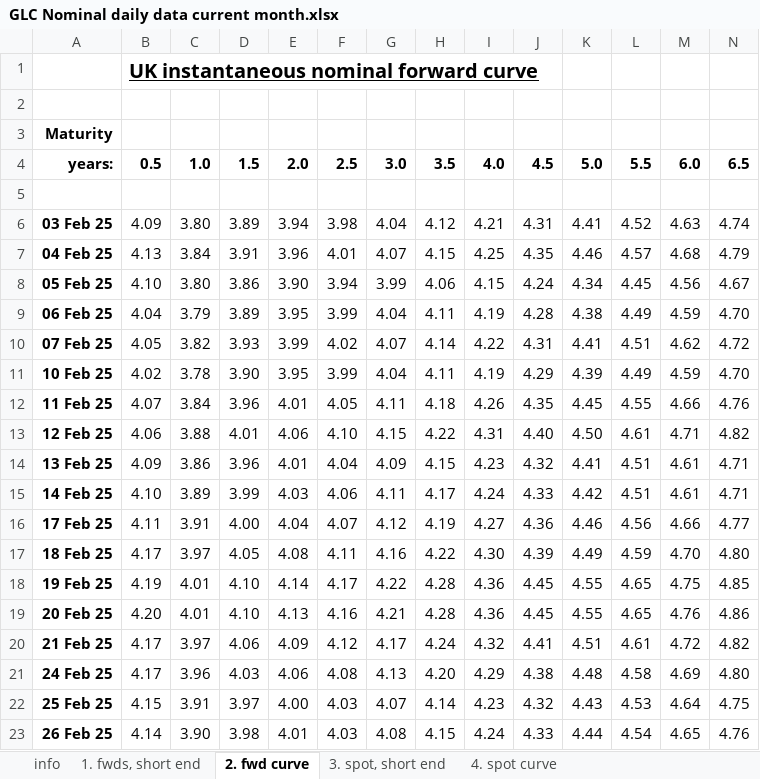
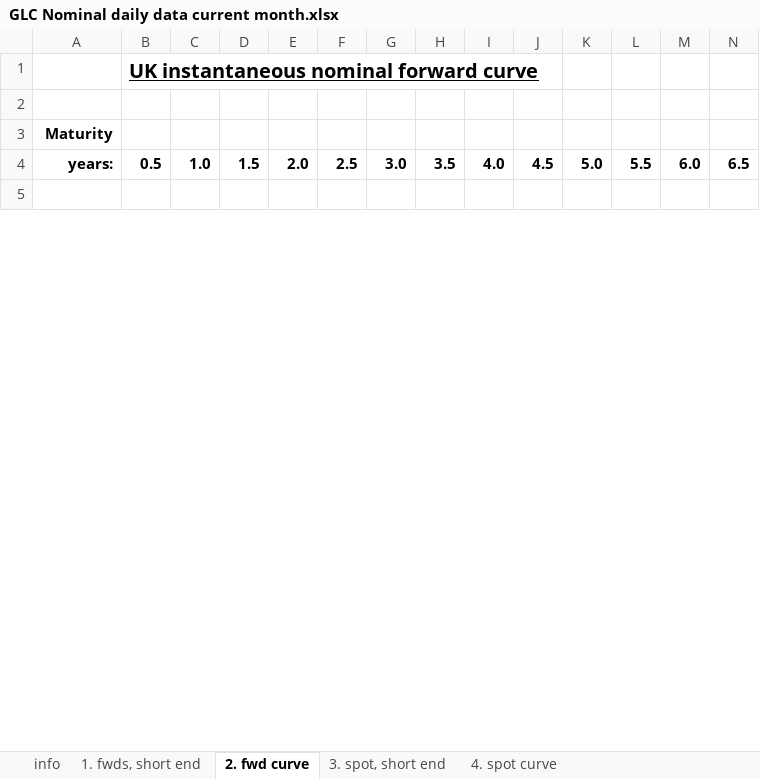
Before and after one commit to nathankelion/mortgage_calculator, an Excel workbook: data/GLC Nominal daily data current month.xlsx, sheet 2. fwd curve, drawn as a sheet; only a part is shown; values as stored, in another font and other column widths than the file's, no borders; removed rows and columns are numbered as before the commit, all else as after; rows hold the shown columns only; the diff covers the shown part only; the diff names each change by its address in the sheet, - before the commit and + after, or states it on an @@ line.

```diff
--- a/data/GLC Nominal daily data current month.xlsx (sheet 2. fwd curve)
+++ b/data/GLC Nominal daily data current month.xlsx (sheet 2. fwd curve)
-row 6: 03 Feb 25 | 4.09 | 3.80 | 3.89 | 3.94 | 3.98 | 4.04 | 4.12 | 4.21 | 4.31 | 4.41 | 4.52 | 4.63 | 4.74
-row 7: 04 Feb 25 | 4.13 | 3.84 | 3.91 | 3.96 | 4.01 | 4.07 | 4.15 | 4.25 | 4.35 | 4.46 | 4.57 | 4.68 | 4.79
-row 8: 05 Feb 25 | 4.10 | 3.80 | 3.86 | 3.90 | 3.94 | 3.99 | 4.06 | 4.15 | 4.24 | 4.34 | 4.45 | 4.56 | 4.67
-row 9: 06 Feb 25 | 4.04 | 3.79 | 3.89 | 3.95 | 3.99 | 4.04 | 4.11 | 4.19 | 4.28 | 4.38 | 4.49 | 4.59 | 4.70
-row 10: 07 Feb 25 | 4.05 | 3.82 | 3.93 | 3.99 | 4.02 | 4.07 | 4.14 | 4.22 | 4.31 | 4.41 | 4.51 | 4.62 | 4.72
-row 11: 10 Feb 25 | 4.02 | 3.78 | 3.90 | 3.95 | 3.99 | 4.04 | 4.11 | 4.19 | 4.29 | 4.39 | 4.49 | 4.59 | 4.70
-row 12: 11 Feb 25 | 4.07 | 3.84 | 3.96 | 4.01 | 4.05 | 4.11 | 4.18 | 4.26 | 4.35 | 4.45 | 4.55 | 4.66 | 4.76
-row 13: 12 Feb 25 | 4.06 | 3.88 | 4.01 | 4.06 | 4.10 | 4.15 | 4.22 | 4.31 | 4.40 | 4.50 | 4.61 | 4.71 | 4.82
-row 14: 13 Feb 25 | 4.09 | 3.86 | 3.96 | 4.01 | 4.04 | 4.09 | 4.15 | 4.23 | 4.32 | 4.41 | 4.51 | 4.61 | 4.71
-row 15: 14 Feb 25 | 4.10 | 3.89 | 3.99 | 4.03 | 4.06 | 4.11 | 4.17 | 4.24 | 4.33 | 4.42 | 4.51 | 4.61 | 4.71
-row 16: 17 Feb 25 | 4.11 | 3.91 | 4.00 | 4.04 | 4.07 | 4.12 | 4.19 | 4.27 | 4.36 | 4.46 | 4.56 | 4.66 | 4.77
-row 17: 18 Feb 25 | 4.17 | 3.97 | 4.05 | 4.08 | 4.11 | 4.16 | 4.22 | 4.30 | 4.39 | 4.49 | 4.59 | 4.70 | 4.80
-row 18: 19 Feb 25 | 4.19 | 4.01 | 4.10 | 4.14 | 4.17 | 4.22 | 4.28 | 4.36 | 4.45 | 4.55 | 4.65 | 4.75 | 4.85
-row 19: 20 Feb 25 | 4.20 | 4.01 | 4.10 | 4.13 | 4.16 | 4.21 | 4.28 | 4.36 | 4.45 | 4.55 | 4.65 | 4.76 | 4.86
-row 20: 21 Feb 25 | 4.17 | 3.97 | 4.06 | 4.09 | 4.12 | 4.17 | 4.24 | 4.32 | 4.41 | 4.51 | 4.61 | 4.72 | 4.82
-row 21: 24 Feb 25 | 4.17 | 3.96 | 4.03 | 4.06 | 4.08 | 4.13 | 4.20 | 4.29 | 4.38 | 4.48 | 4.58 | 4.69 | 4.80
-row 22: 25 Feb 25 | 4.15 | 3.91 | 3.97 | 4.00 | 4.03 | 4.07 | 4.14 | 4.23 | 4.32 | 4.43 | 4.53 | 4.64 | 4.75
-row 23: 26 Feb 25 | 4.14 | 3.90 | 3.98 | 4.01 | 4.03 | 4.08 | 4.15 | 4.24 | 4.33 | 4.44 | 4.54 | 4.65 | 4.76
```
Also changed, not shown: 1 added row and 2 removed rows elsewhere in this sheet, sheet 4. spot curve, sheet 3. spot, short end, sheet 1. fwds, short end.
